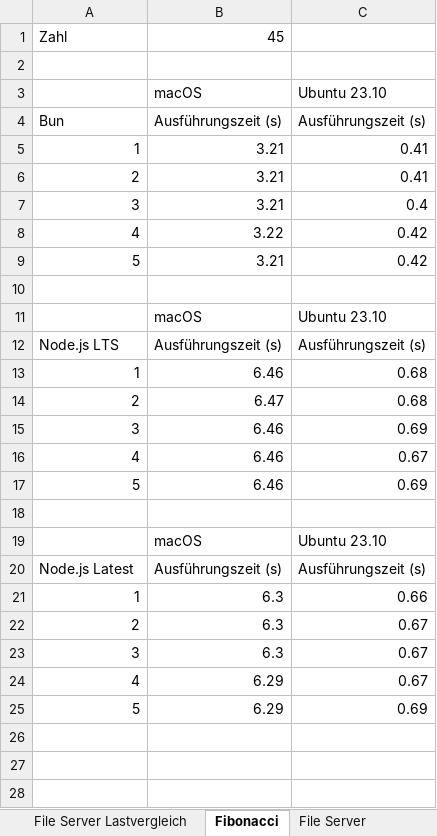
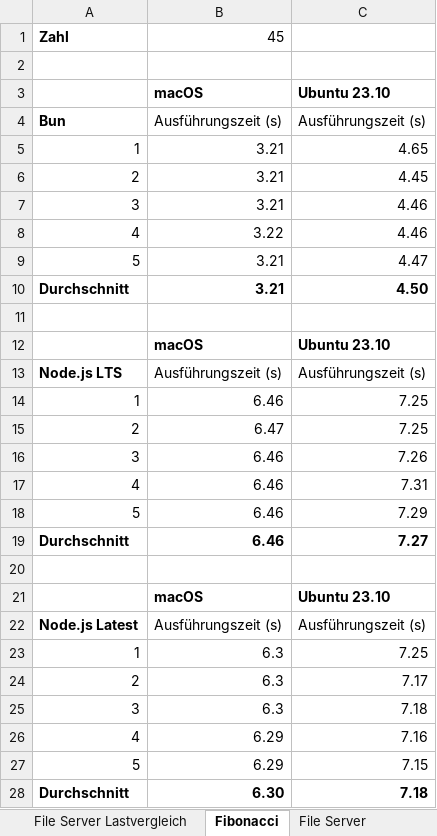
Before and after one commit to AnsgarLichter/BunVsNodeJs, an Excel workbook: benchmarks/BenchmarksOverview.xlsx, sheet Fibonacci, drawn as a sheet; values as stored, in another font and other column widths than the file's, no borders; addresses are those after the commit; the diff names each change by its address in the sheet, - before the commit and + after, or states it on an @@ line.

```diff
--- a/benchmarks/BenchmarksOverview.xlsx (sheet Fibonacci)
+++ b/benchmarks/BenchmarksOverview.xlsx (sheet Fibonacci)
-A1 bold: off
+A1 bold: on
-B3:C3 bold: off
+B3:C3 bold: on
-A4 bold: off
+A4 bold: on
-C5: 0.41
+C5: 4.65
-C6: 0.41
+C6: 4.45
-C7: 0.4
+C7: 4.46
-C8: 0.42
+C8: 4.46
-C9: 0.42
+C9: 4.47
+row 10: Durchschnitt | 3.21 | 4.50
-B12:C12 bold: off
+B12:C12 bold: on
-A13 bold: off
+A13 bold: on
-C14:C15: 0.68
+C14:C15: 7.25
-C16: 0.69
+C16: 7.26
-C17: 0.67
+C17: 7.31
-C18: 0.69
+C18: 7.29
+row 19: Durchschnitt | 6.46 | 7.27
-B21:C21 bold: off
+B21:C21 bold: on
-A22 bold: off
+A22 bold: on
-C23: 0.66
+C23: 7.25
-C24: 0.67
+C24: 7.17
-C25: 0.67
+C25: 7.18
-C26: 0.67
+C26: 7.16
-C27: 0.69
+C27: 7.15
+row 28: Durchschnitt | 6.30 | 7.18
```
Also changed, not shown: sheet File Server Lastvergleich, sheet Basic HTTP Server.
